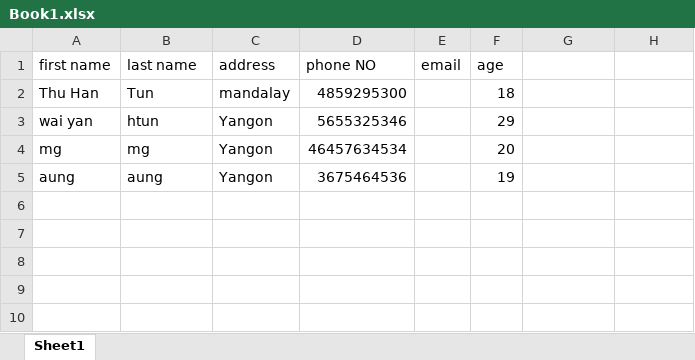
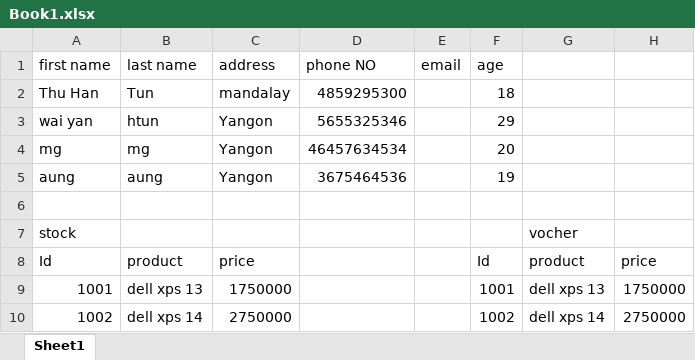
Before and after one commit to ThuHanTun04/OSD, an Excel workbook: mail_merge/Book1.xlsx, sheet Sheet1, drawn as a sheet; values as stored, in another font and other column widths than the file's, no borders; conditional formats not drawn; the diff names each change by its address in the sheet, - before the commit and + after, or states it on an @@ line.

```diff
--- a/mail_merge/Book1.xlsx (sheet Sheet1)
+++ b/mail_merge/Book1.xlsx (sheet Sheet1)
+row 6: (empty)
+row 7: stock |  |  |  |  |  | vocher
+row 8: Id | product | price |  |  | Id | product | price
+row 9: 1001 | dell xps 13 | 1750000 |  |  | 1001 | dell xps 13 | 1750000
+row 10: 1002 | dell xps 14 | 2750000 |  |  | 1002 | dell xps 14 | 2750000
```
Also changed, not shown: 1 other file.
